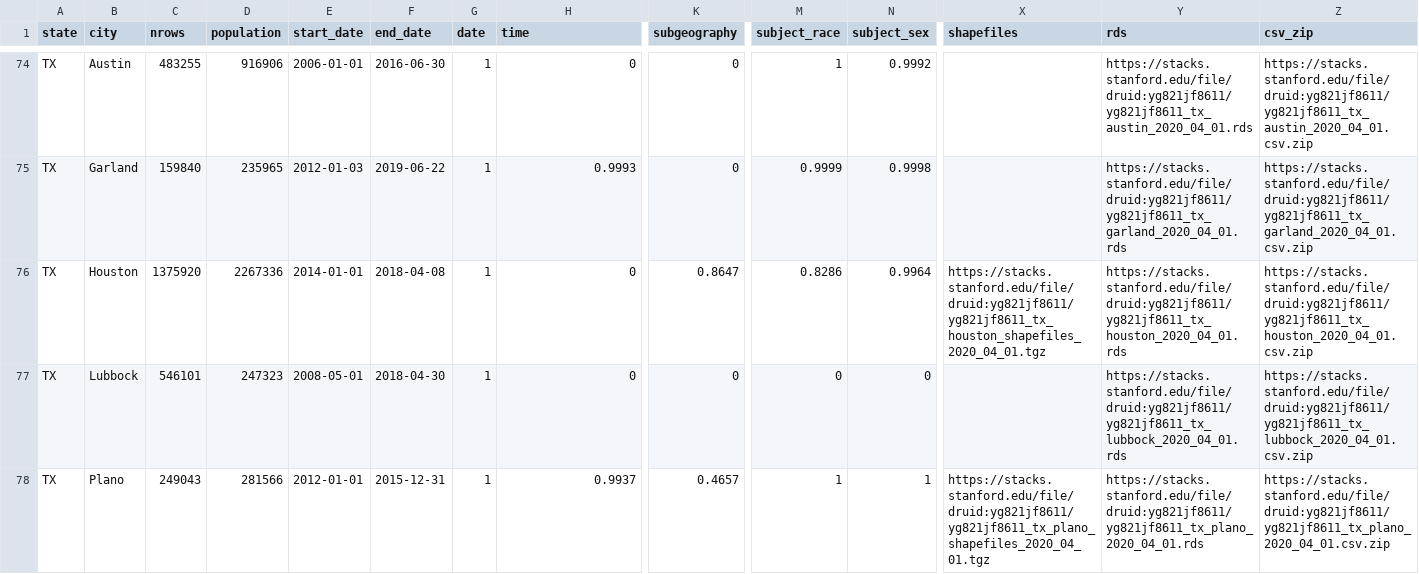
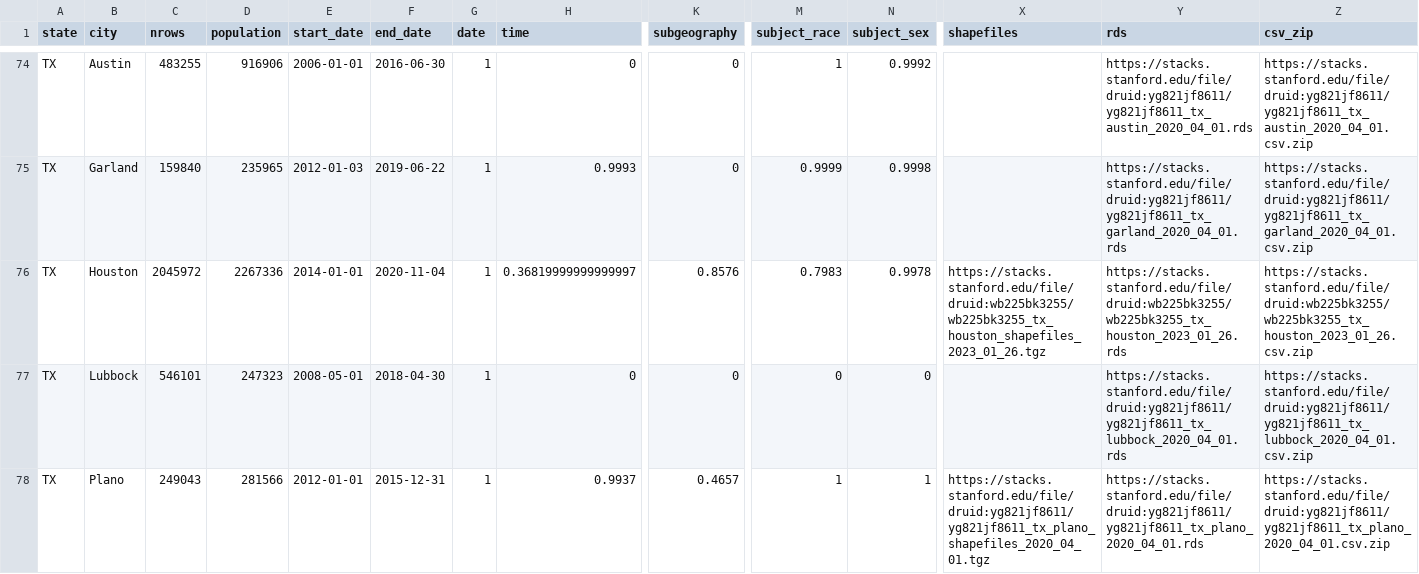
Before and after one commit to 5harad/5harad.github.io, a CSV file: _data/downloads-summary.csv, drawn as a sheet; only a part is shown, gaps mark what is left out; the diff covers the shown part only; the diff names each change by its address in the sheet, - before the commit and + after, or states it on an @@ line.

```diff
--- a/_data/downloads-summary.csv
+++ b/_data/downloads-summary.csv
-C76 (nrows): 1375920
+C76 (nrows): 2045972
-F76 (end_date): 2018-04-08
+F76 (end_date): 2020-11-04
-H76 (time): 0
+H76 (time): 0.36819999999999997
-K76 (subgeography): 0.8647
+K76 (subgeography): 0.8576
-M76 (subject_race): 0.8286
+M76 (subject_race): 0.7983
-N76 (subject_sex): 0.9964
+N76 (subject_sex): 0.9978
-X76 (shapefiles): https://stacks.stanford.edu/file/druid:yg821jf8611/yg821jf8611_tx_houston_shapefiles_2020_04_01.tgz
+X76 (shapefiles): https://stacks.stanford.edu/file/druid:wb225bk3255/wb225bk3255_tx_houston_shapefiles_2023_01_26.tgz
-Y76 (rds): https://stacks.stanford.edu/file/druid:yg821jf8611/yg821jf8611_tx_houston_2020_04_01.rds
+Y76 (rds): https://stacks.stanford.edu/file/druid:wb225bk3255/wb225bk3255_tx_houston_2023_01_26.rds
-Z76 (csv_zip): https://stacks.stanford.edu/file/druid:yg821jf8611/yg821jf8611_tx_houston_2020_04_01.csv.zip
+Z76 (csv_zip): https://stacks.stanford.edu/file/druid:wb225bk3255/wb225bk3255_tx_houston_2023_01_26.csv.zip
```
Also changed, not shown: 111 edited cells elsewhere in this file.
